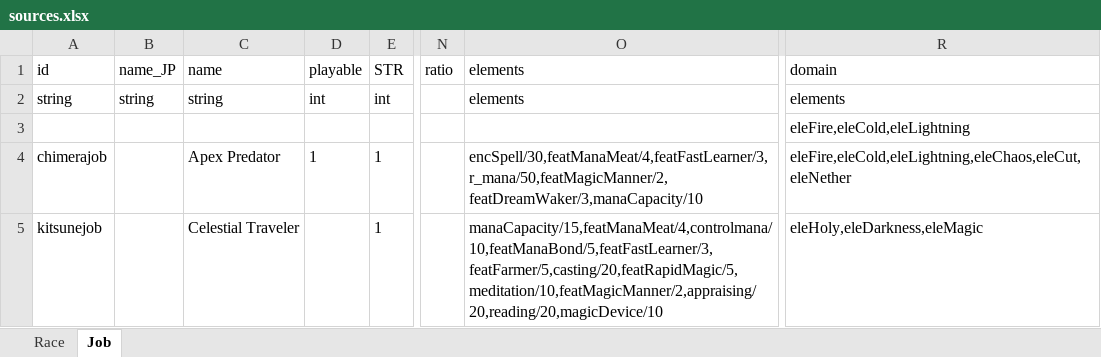
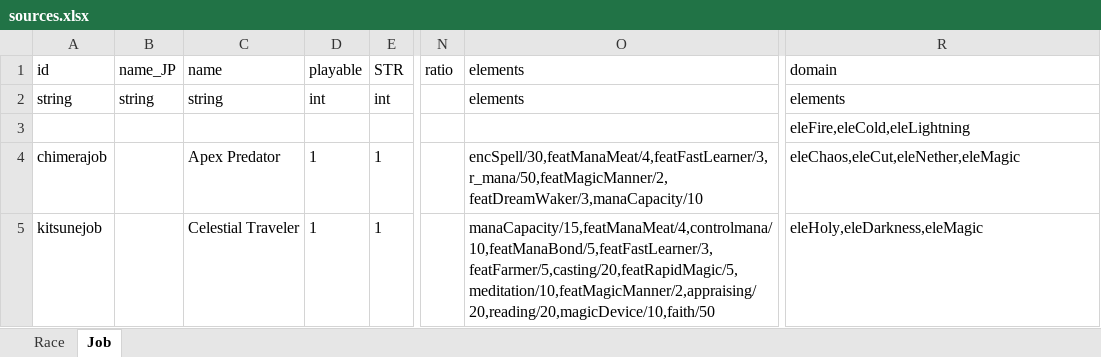
Before and after one commit to TwilightEcho/Chimera-Race-Elin, an Excel workbook: Chimera Race/LangMod/EN/sources.xlsx, sheet Job, drawn as a sheet; only a part is shown, gaps mark what is left out; values as stored, in another font and other column widths than the file's, no borders; the diff names each change by its address in the sheet, - before the commit and + after, or states it on an @@ line.

Commit message:
Add files via upload
more changes and balance fixes

```diff
--- a/Chimera Race/LangMod/EN/sources.xlsx (sheet Job)
+++ b/Chimera Race/LangMod/EN/sources.xlsx (sheet Job)
-R4: eleFire,eleCold,eleLightning,eleChaos,eleCut,eleNether
+R4: eleChaos,eleCut,eleNether,eleMagic
-D5: (empty)
+D5: 1
-O5: manaCapacity/15,featManaMeat/4,controlmana/10,featManaBond/5,featFastLearner/3,featFarmer/5,casting/20,featRapidMagic/5,meditation/10,featMagicManner/2,appraising/20,reading/20,magicDevice/10
+O5: manaCapacity/15,featManaMeat/4,controlmana/10,featManaBond/5,featFastLearner/3,featFarmer/5,casting/20,featRapidMagic/5,meditation/10,featMagicManner/2,appraising/20,reading/20,magicDevice/10,faith/50
```
Also changed, not shown: sheet Race.
